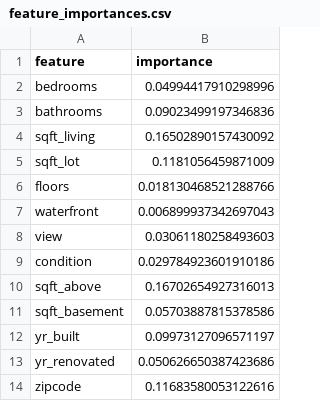
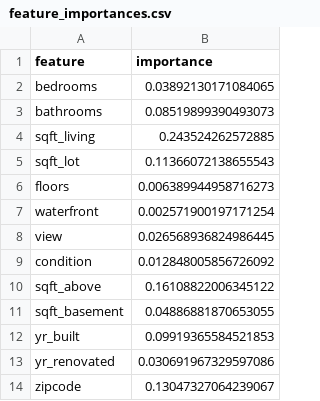
Before and after one commit to bhoomika-subramanya/House-Price-Prediction-Machine-Learning-Project-With-Python-Language, a CSV file: improved_model/feature_importances.csv, drawn as a sheet.

Commit message:
Added smaller model

```diff
--- a/improved_model/feature_importances.csv
+++ b/improved_model/feature_importances.csv
@@ -1,14 +1,14 @@
 feature,importance
-bedrooms,0.04994417910298996
-bathrooms,0.09023499197346836
-sqft_living,0.16502890157430092
-sqft_lot,0.1181056459871009
-floors,0.018130468521288766
-waterfront,0.006899937342697043
-view,0.03061180258493603
-condition,0.029784923601910186
-sqft_above,0.16702654927316013
-sqft_basement,0.05703887815378586
-yr_built,0.09973127096571197
-yr_renovated,0.050626650387423686
-zipcode,0.11683580053122616
+bedrooms,0.03892130171084065
+bathrooms,0.08519899390493073
+sqft_living,0.243524262572885
+sqft_lot,0.11366072138655543
+floors,0.006389944958716273
+waterfront,0.002571900197171254
+view,0.026568936824986445
+condition,0.012848005856726092
+sqft_above,0.16108822006345122
+sqft_basement,0.04886881870653055
+yr_built,0.09919365584521853
+yr_renovated,0.030691967329597086
+zipcode,0.13047327064239067
```
Also changed, not shown: 3 other files.
